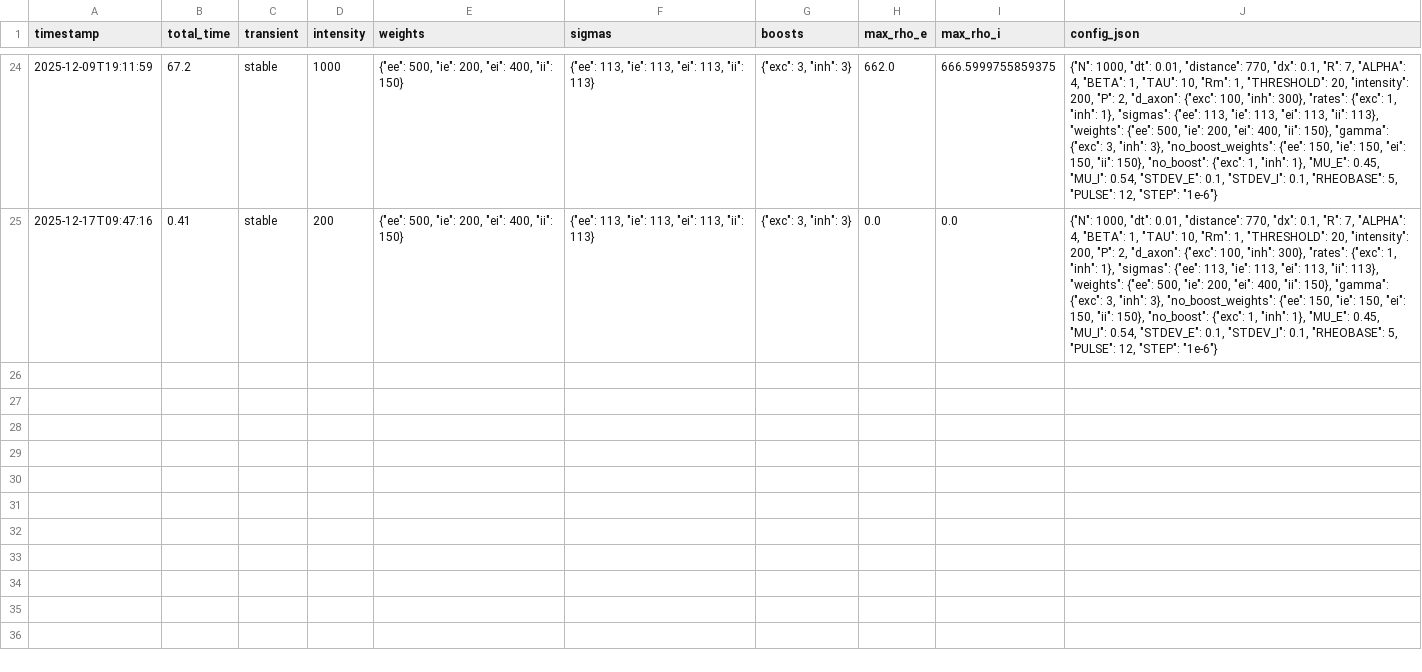
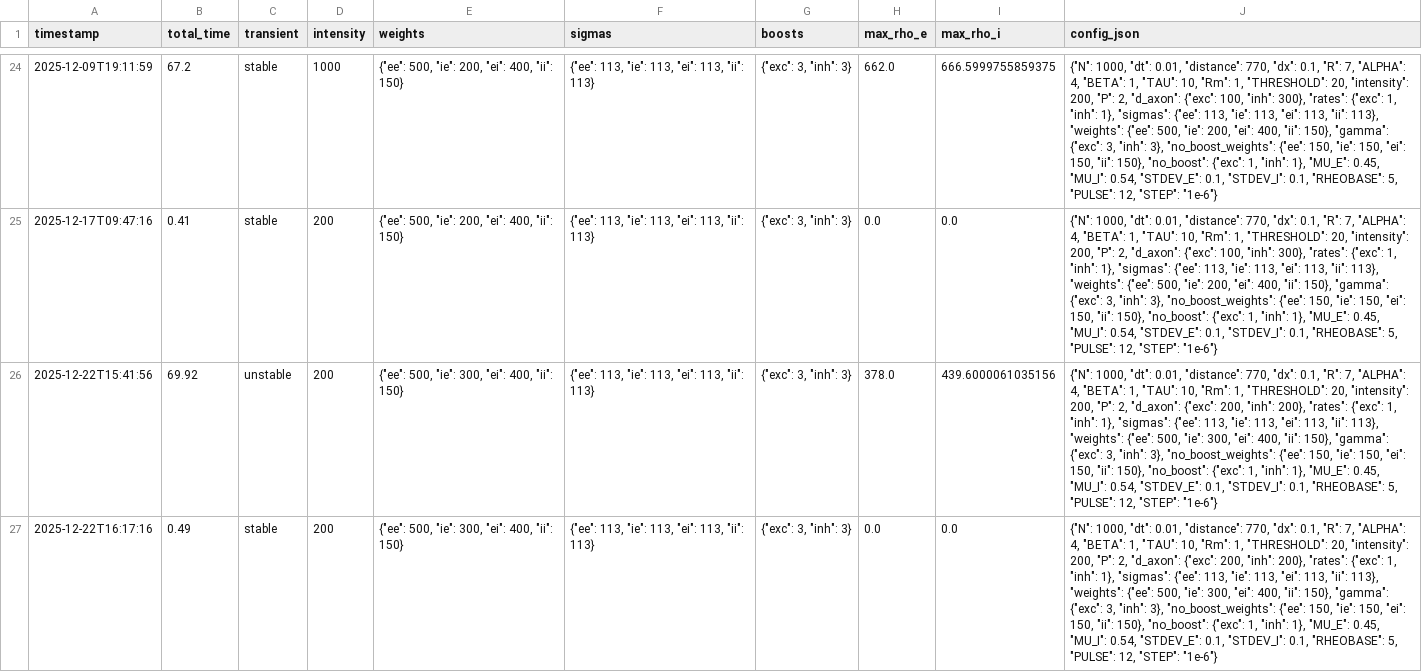
Before and after one commit to MaxPiatine/microstim, a CSV file: logs/runs.csv, drawn as a sheet; only a part is shown, gaps mark what is left out; the diff covers the shown part only; the diff names each change by its address in the sheet, - before the commit and + after, or states it on an @@ line.

```diff
--- a/logs/runs.csv
+++ b/logs/runs.csv
+row 26: 2025-12-22T15:41:56 | 69.92 | unstable | 200 | {"ee": 500, "ie": 300, "ei": 400, "ii": 150} | {"ee": 113, "ie": 113, "ei": 113, "ii": 113} | {"exc": 3, "inh": 3} | 378.0 | 439.6000061035156 | {"N": 1000, "dt": 0.01, "distance": 770, "dx": 0.1, "R": 7, "ALPHA": 4, "BETA": 1, "TAU": 10, "Rm": 1, "THRESHOLD": 20, "intensity": 200, "P": 2, "d_axon": {"exc": 200, "inh": 200}, "rates": {"exc": 1, "inh": 1}, "sigmas": {"ee": 113, "ie": 113, "ei": 113, "ii": 113}, "weights": {"ee": 500, "ie": 300, "ei": 400, "ii": 150}, "gamma": {"exc": 3, "inh": 3}, "no_boost_weights": {"ee": 150, "ie": 150, "ei": 150, "ii": 150}, "no_boost": {"exc": 1, "inh": 1}, "MU_E": 0.45, "MU_I": 0.54, "STDEV_E": 0.1, "STDEV_I": 0.1, "RHEOBASE": 5, "PULSE": 12, "STEP": "1e-6"}
+row 27: 2025-12-22T16:17:16 | 0.49 | stable | 200 | {"ee": 500, "ie": 300, "ei": 400, "ii": 150} | {"ee": 113, "ie": 113, "ei": 113, "ii": 113} | {"exc": 3, "inh": 3} | 0.0 | 0.0 | {"N": 1000, "dt": 0.01, "distance": 770, "dx": 0.1, "R": 7, "ALPHA": 4, "BETA": 1, "TAU": 10, "Rm": 1, "THRESHOLD": 20, "intensity": 200, "P": 2, "d_axon": {"exc": 200, "inh": 200}, "rates": {"exc": 1, "inh": 1}, "sigmas": {"ee": 113, "ie": 113, "ei": 113, "ii": 113}, "weights": {"ee": 500, "ie": 300, "ei": 400, "ii": 150}, "gamma": {"exc": 3, "inh": 3}, "no_boost_weights": {"ee": 150, "ie": 150, "ei": 150, "ii": 150}, "no_boost": {"exc": 1, "inh": 1}, "MU_E": 0.45, "MU_I": 0.54, "STDEV_E": 0.1, "STDEV_I": 0.1, "RHEOBASE": 5, "PULSE": 12, "STEP": "1e-6"}
```
Also changed, not shown: 1 added row elsewhere in this file, 4 other files.
